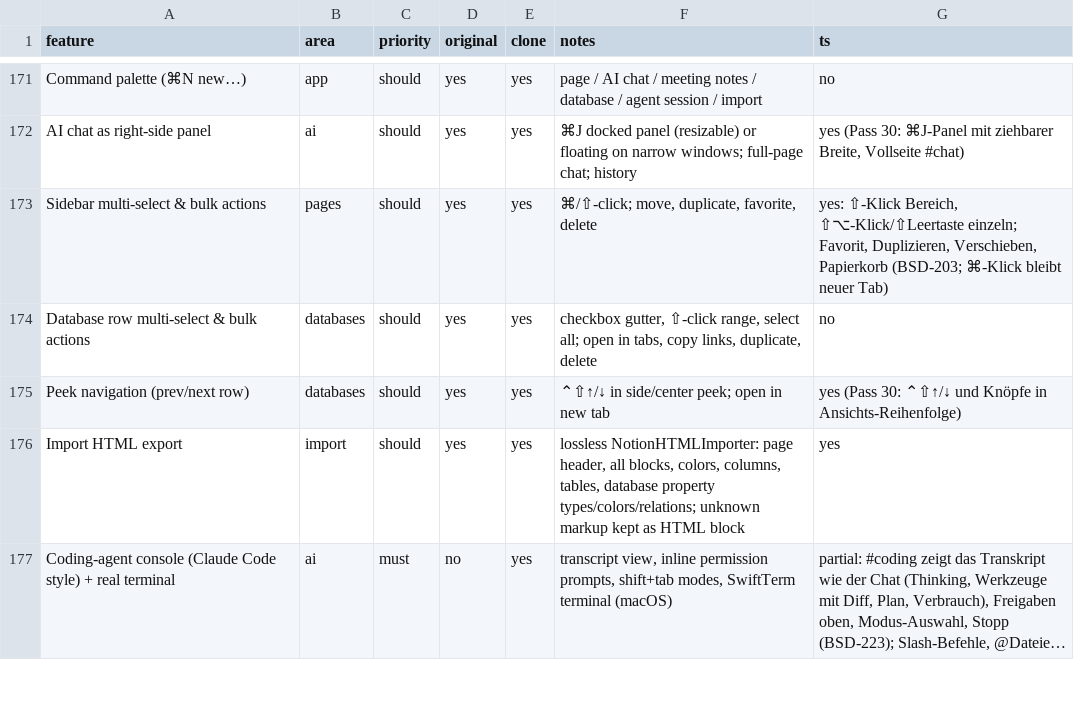
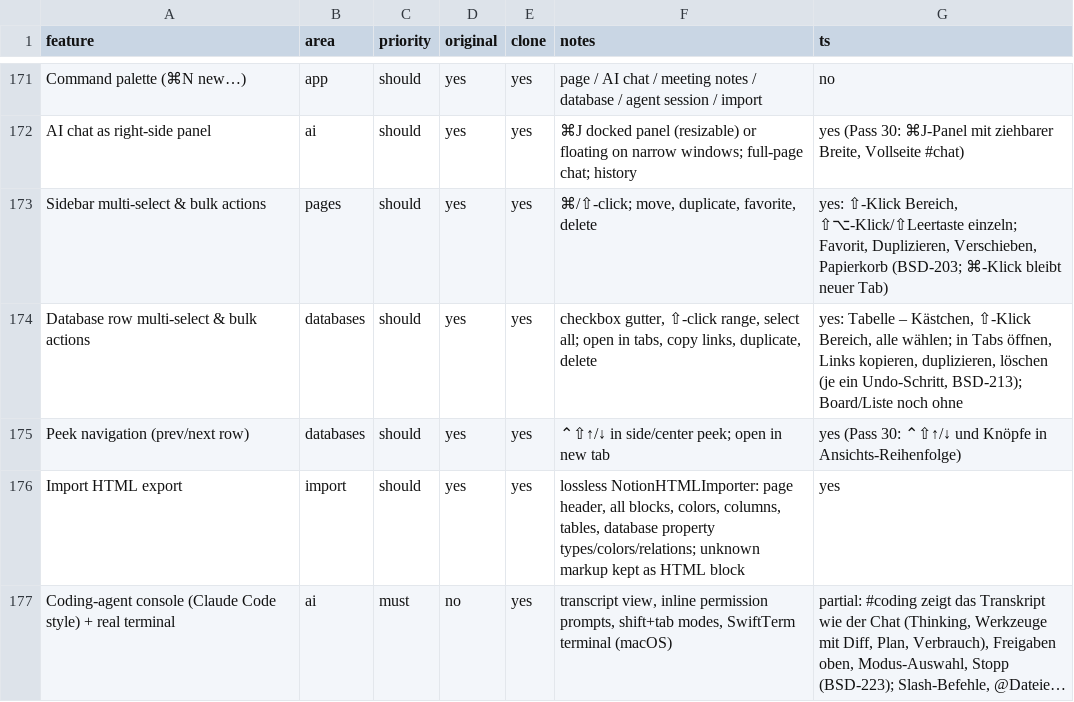
Before and after one commit to elija-7580/Based, a CSV file: replica/features.csv, drawn as a sheet; only a part is shown, gaps mark what is left out; long unchanged cells end in ….

```diff
--- a/replica/features.csv
+++ b/replica/features.csv
@@ -173,3 +173,3 @@ AI chat as right-side panel,ai,should,yes,yes,⌘J docked panel (resizable) or f
 Sidebar multi-select & bulk actions,pages,should,yes,yes,"⌘/⇧-click; move, duplicate, favorite, delete","yes: ⇧-Klick Bereich, ⇧⌥-Klick/⇧Leertaste einzeln; Favorit, Duplizieren, Verschieben, Papierkorb (BSD-203; ⌘-Klick bleibt neuer Tab)"
-Database row multi-select & bulk actions,databases,should,yes,yes,"checkbox gutter, ⇧-click range, select all; open in tabs, copy links, duplicate, delete",no
+Database row multi-select & bulk actions,databases,should,yes,yes,"checkbox gutter, ⇧-click range, select all; open in tabs, copy links, duplicate, delete","yes: Tabelle – Kästchen, ⇧-Klick Bereich, alle wählen; in Tabs öffnen, Links kopieren, duplizieren, löschen (je ein Undo-Schritt, BSD-213); Board/Liste noch ohne"
 Peek navigation (prev/next row),databases,should,yes,yes,⌃⇧↑/↓ in side/center peek; open in new tab,yes (Pass 30: ⌃⇧↑/↓ und Knöpfe in Ansichts-Reihenfolge)
```
Also changed, not shown: 10 other files.
